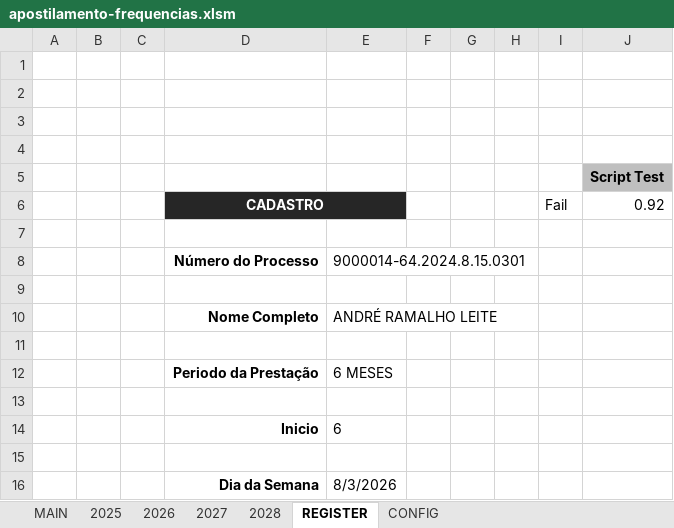
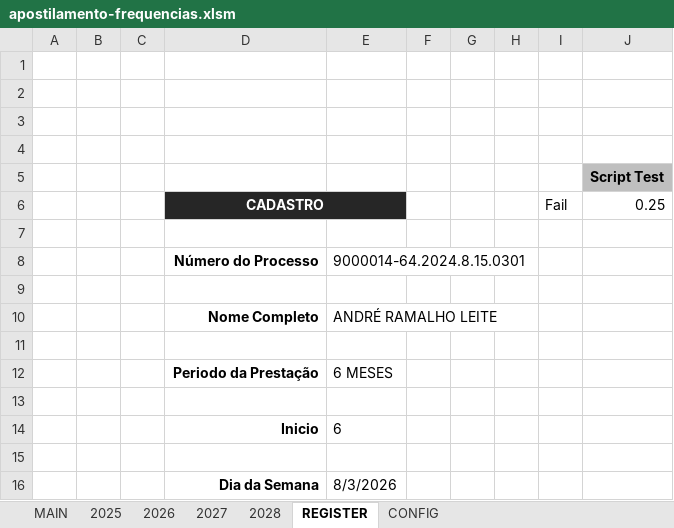
Before and after one commit to NoScandalize/prefeitura-docs, an Excel workbook: arquivos/frequencias/apostilamento-frequencias.xlsm, sheet REGISTER, drawn as a sheet; values as stored, in another font and other column widths than the file's, no borders; charts and pictures not drawn; the diff names each change by its address in the sheet, - before the commit and + after, or states it on an @@ line.

```diff
--- a/arquivos/frequencias/apostilamento-frequencias.xlsm (sheet REGISTER)
+++ b/arquivos/frequencias/apostilamento-frequencias.xlsm (sheet REGISTER)
-J6: 0.92
+J6: 0.25
```
Also changed, not shown: sheet 2026, 2 other files.
